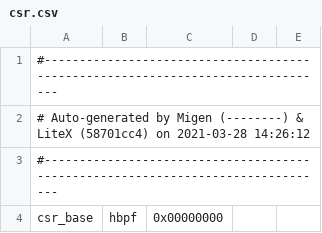
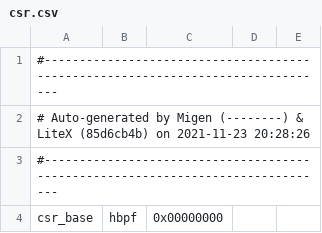
Before and after one commit to rprinz08/hBPF, a CSV file: source/fpga/hw/arty-s7-50/debug/csr.csv, drawn as a sheet; only a part is shown.

```diff
--- a/source/fpga/hw/arty-s7-50/debug/csr.csv
+++ b/source/fpga/hw/arty-s7-50/debug/csr.csv
@@ -1,3 +1,3 @@
 #--------------------------------------------------------------------------------
-# Auto-generated by Migen (--------) & LiteX (58701cc4) on 2021-03-28 14:26:12
+# Auto-generated by Migen (--------) & LiteX (85d6cb4b) on 2021-11-23 20:28:26
 #--------------------------------------------------------------------------------
```
Also changed, not shown: source/fpga/hw/arty-s7-50-nic/debug/analyzer.csv, source/fpga/hw/arty-s7-50-nic/debug/csr.csv, 5 other files.
